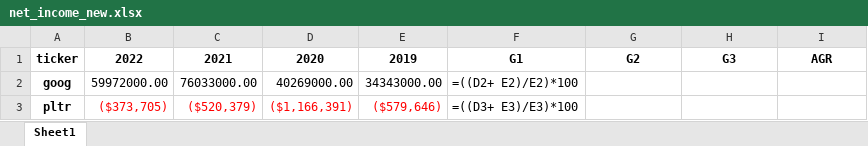
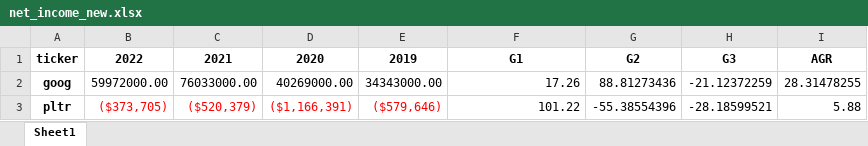
Before and after one commit to casekc/Stock-Analysis-Tool, an Excel workbook: net_income_new.xlsx, sheet Sheet1, drawn as a sheet; values as stored, in another font and other column widths than the file's, no borders; formulas without a stored value are shown as written; the diff names each change by its address in the sheet, - before the commit and + after, or states it on an @@ line.

```diff
--- a/net_income_new.xlsx (sheet Sheet1)
+++ b/net_income_new.xlsx (sheet Sheet1)
-F2: =((D2+ E2)/E2)*100
+F2: 17.26
-G2: (empty)
+G2: 88.81273436
-H2: (empty)
+H2: -21.12372259
-I2: (empty)
+I2: 28.31478255
-F3: =((D3+ E3)/E3)*100
+F3: 101.22
-G3: (empty)
+G3: -55.38554396
-H3: (empty)
+H3: -28.18599521
-I3: (empty)
+I3: 5.88
```
Also changed, not shown: bin/net_income.xlsx, 2 other files.
